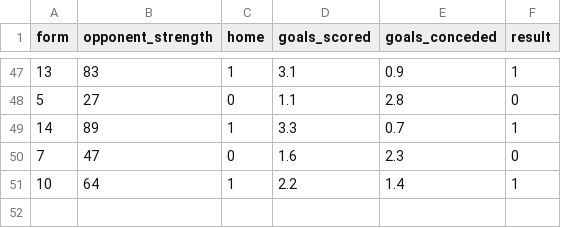
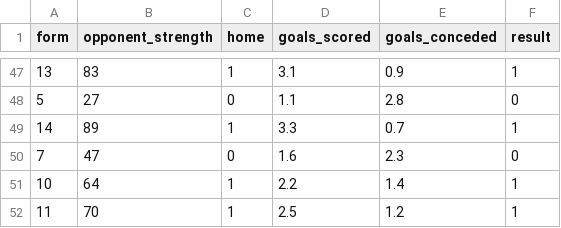
Before and after one commit to DashrathGelot/mlm, a CSV file: match_win_prediction.csv, drawn as a sheet; only a part is shown, gaps mark what is left out.

Commit message:
end to end perceptron model training with match predictor example

```diff
--- a/match_win_prediction.csv
+++ b/match_win_prediction.csv
@@ -51 +51,2 @@ form,opponent_strength,home,goals_scored,goals_conceded, result
 10, 64, 1, 2.2, 1.4, 1
+11, 70, 1, 2.5, 1.2, 1
```
Also changed, not shown: 2 other files.
